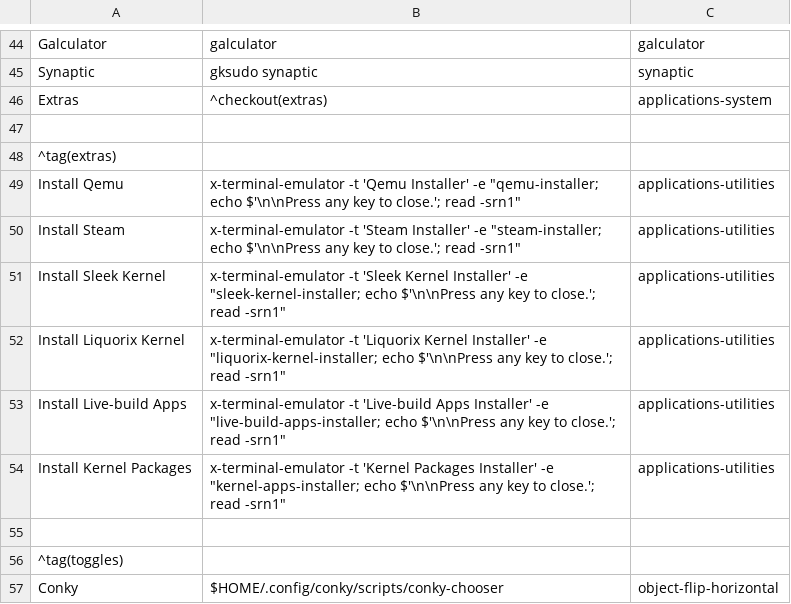
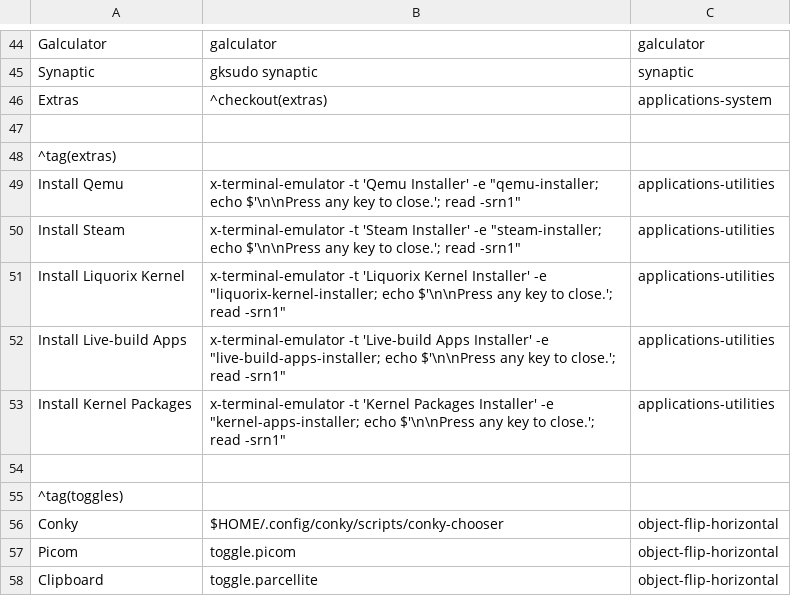
Before and after one commit to sleekmason/Lilidog, a CSV file: config/includes.chroot_after_packages/etc/skel/.config/jgmenu/jgmenu.bak/mymenu.csv, drawn as a sheet; only a part is shown, gaps mark what is left out; the shorter side is filled out with more unchanged rows; the diff names each change by its address in the sheet, - before the commit and + after, or states it on an @@ line.

Commit message:
removed sleek kernel installer

```diff
--- a/config/includes.chroot_after_packages/etc/skel/.config/jgmenu/jgmenu.bak/mymenu.csv
+++ b/config/includes.chroot_after_packages/etc/skel/.config/jgmenu/jgmenu.bak/mymenu.csv
-row 51: Install Sleek Kernel | x-terminal-emulator -t 'Sleek Kernel Installer' -e "sleek-kernel-installer; echo $'\n\nPress any key to close.'; read -srn1" | applications-utilities
```
Also changed, not shown: config/includes.chroot_after_packages/etc/skel/.config/jgmenu/mymenu.csv, 3 other files.
